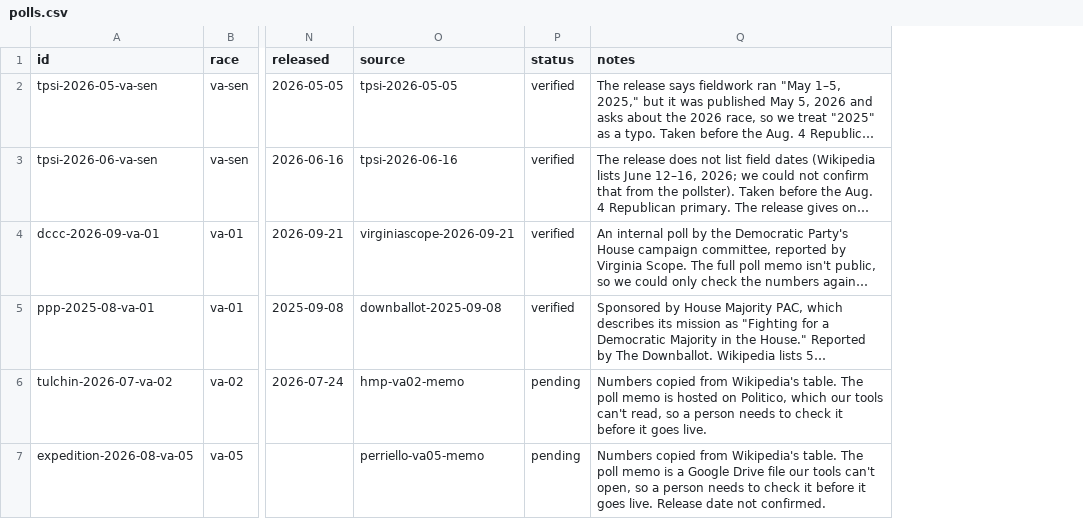
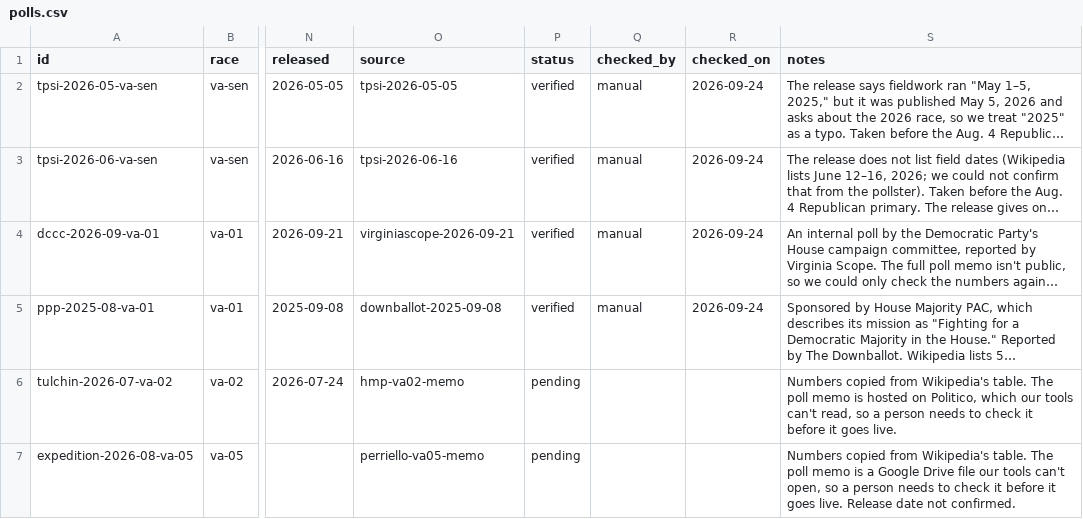
Before and after one commit to thomasdllrd1-ops/unspun, a CSV file: data/polls/polls.csv, drawn as a sheet; only a part is shown, gaps mark what is left out; long unchanged cells end in …; the diff names each change by its address in the sheet, - before the commit and + after, or states it on an @@ line.

```diff
--- a/data/polls/polls.csv
+++ b/data/polls/polls.csv
+column Q (checked_by), rows 2-5: all manual
+column R (checked_on), rows 2-5: all 2026-09-24
```
Also changed, not shown: data/polls/TEMPLATE.csv, 24 other files.
